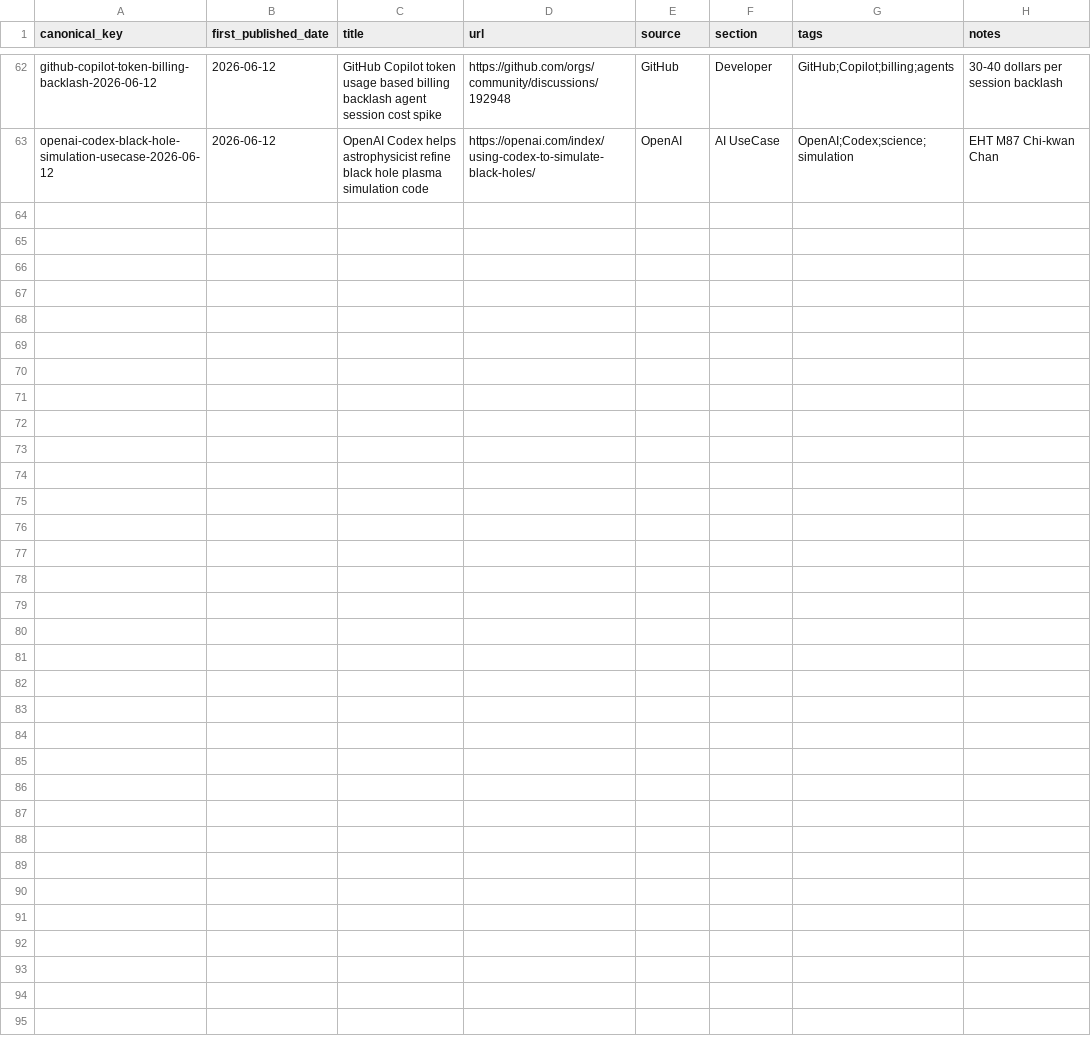
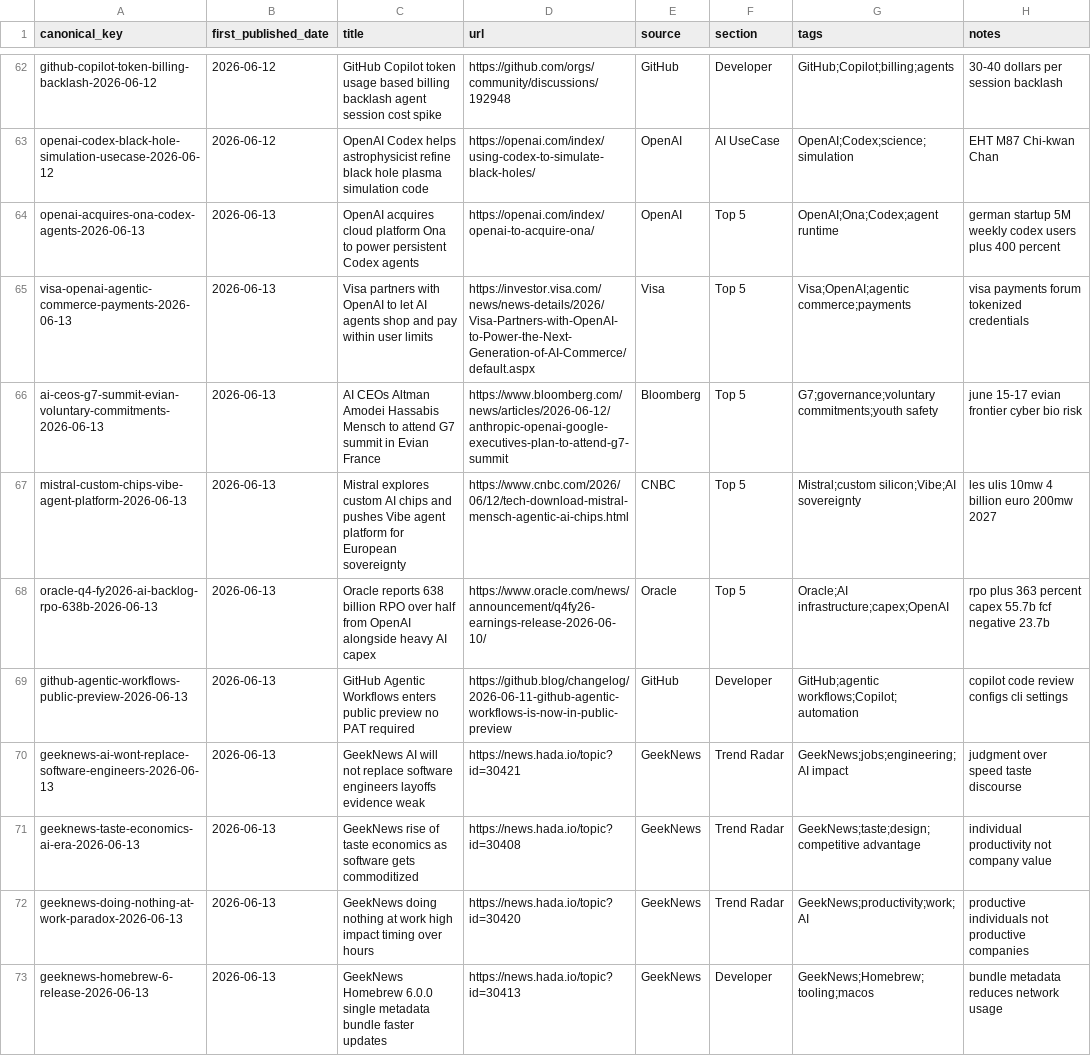
Before and after one commit to Beaten-to-it/newsNblog, a CSV file: data/published_items.csv, drawn as a sheet; only a part is shown, gaps mark what is left out; the diff names each change by its address in the sheet, - before the commit and + after, or states it on an @@ line.

Commit message:
Publish 2026-06-13 AI Morning Radar

```diff
--- a/data/published_items.csv
+++ b/data/published_items.csv
+row 64: openai-acquires-ona-codex-agents-2026-06-13 | 2026-06-13 | OpenAI acquires cloud platform Ona to power persistent Codex agents | https://openai.com/index/openai-to-acquire-ona/ | OpenAI | Top 5 | OpenAI;Ona;Codex;agent runtime | german startup 5M weekly codex users plus 400 percent
+row 65: visa-openai-agentic-commerce-payments-2026-06-13 | 2026-06-13 | Visa partners with OpenAI to let AI agents shop and pay within user limits | https://investor.visa.com/news/news-details/2026/Visa-Partners-with-OpenAI-to-Power-the-Next-Generation-of-AI-Commerce/default.aspx | Visa | Top 5 | Visa;OpenAI;agentic commerce;payments | visa payments forum tokenized credentials
+row 66: ai-ceos-g7-summit-evian-voluntary-commitments-2026-06-13 | 2026-06-13 | AI CEOs Altman Amodei Hassabis Mensch to attend G7 summit in Evian France | https://www.bloomberg.com/news/articles/2026-06-12/anthropic-openai-google-executives-plan-to-attend-g7-summit | Bloomberg | Top 5 | G7;governance;voluntary commitments;youth safety | june 15-17 evian frontier cyber bio risk
+row 67: mistral-custom-chips-vibe-agent-platform-2026-06-13 | 2026-06-13 | Mistral explores custom AI chips and pushes Vibe agent platform for European sovereignty | https://www.cnbc.com/2026/06/12/tech-download-mistral-mensch-agentic-ai-chips.html | CNBC | Top 5 | Mistral;custom silicon;Vibe;AI sovereignty | les ulis 10mw 4 billion euro 200mw 2027
+row 68: oracle-q4-fy2026-ai-backlog-rpo-638b-2026-06-13 | 2026-06-13 | Oracle reports 638 billion RPO over half from OpenAI alongside heavy AI capex | https://www.oracle.com/news/announcement/q4fy26-earnings-release-2026-06-10/ | Oracle | Top 5 | Oracle;AI infrastructure;capex;OpenAI | rpo plus 363 percent capex 55.7b fcf negative 23.7b
+row 69: github-agentic-workflows-public-preview-2026-06-13 | 2026-06-13 | GitHub Agentic Workflows enters public preview no PAT required | https://github.blog/changelog/2026-06-11-github-agentic-workflows-is-now-in-public-preview | GitHub | Developer | GitHub;agentic workflows;Copilot;automation | copilot code review configs cli settings
+row 70: geeknews-ai-wont-replace-software-engineers-2026-06-13 | 2026-06-13 | GeekNews AI will not replace software engineers layoffs evidence weak | https://news.hada.io/topic?id=30421 | GeekNews | Trend Radar | GeekNews;jobs;engineering;AI impact | judgment over speed taste discourse
+row 71: geeknews-taste-economics-ai-era-2026-06-13 | 2026-06-13 | GeekNews rise of taste economics as software gets commoditized | https://news.hada.io/topic?id=30408 | GeekNews | Trend Radar | GeekNews;taste;design;competitive advantage | individual productivity not company value
+row 72: geeknews-doing-nothing-at-work-paradox-2026-06-13 | 2026-06-13 | GeekNews doing nothing at work high impact timing over hours | https://news.hada.io/topic?id=30420 | GeekNews | Trend Radar | GeekNews;productivity;work;AI | productive individuals not productive companies
+row 73: geeknews-homebrew-6-release-2026-06-13 | 2026-06-13 | GeekNews Homebrew 6.0.0 single metadata bundle faster updates | https://news.hada.io/topic?id=30413 | GeekNews | Developer | GeekNews;Homebrew;tooling;macos | bundle metadata reduces network usage
```
Also changed, not shown: 1 other file.
